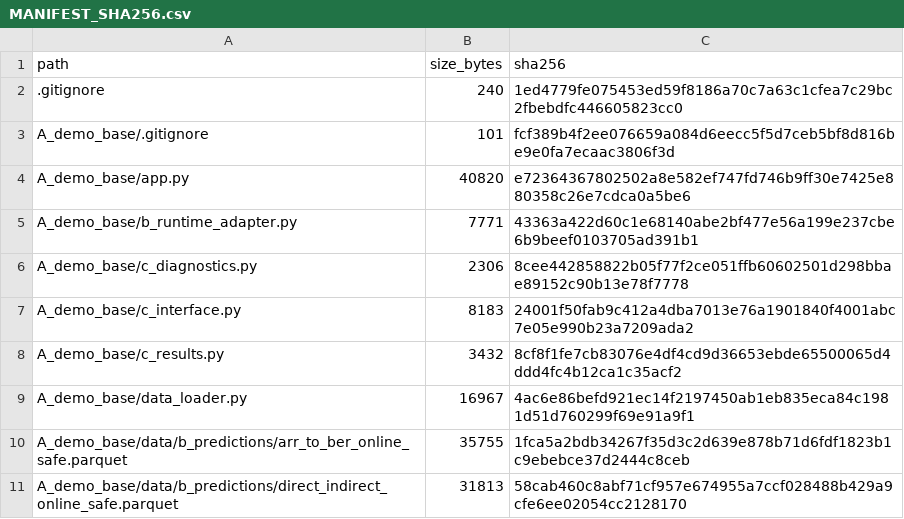
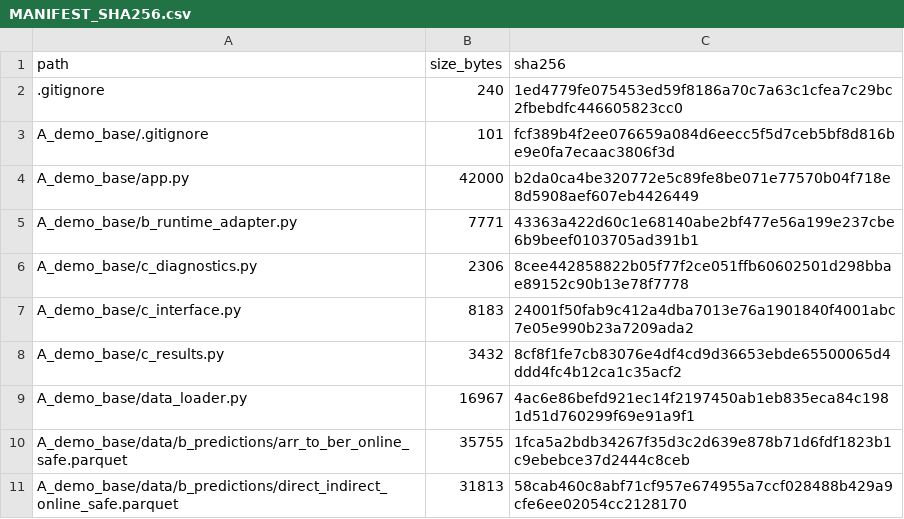
Before and after one commit to l865645461/1, a CSV file: MANIFEST_SHA256.csv, drawn as a sheet; only a part is shown.

Commit message:
Refresh manifest for presentation UI update

```diff
--- a/MANIFEST_SHA256.csv
+++ b/MANIFEST_SHA256.csv
@@ -3,3 +3,3 @@
 "A_demo_base/.gitignore","101","fcf389b4f2ee076659a084d6eecc5f5d7ceb5bf8d816be9e0fa7ecaac3806f3d"
-"A_demo_base/app.py","40820","e72364367802502a8e582ef747fd746b9ff30e7425e880358c26e7cdca0a5be6"
+"A_demo_base/app.py","42000","b2da0ca4be320772e5c89fe8be071e77570b04f718e8d5908aef607eb4426449"
 "A_demo_base/b_runtime_adapter.py","7771","43363a422d60c1e68140abe2bf477e56a199e237cbe6b9beef0103705ad391b1"
```
